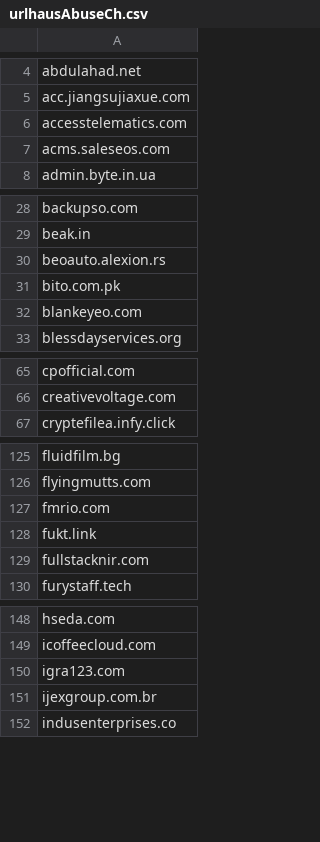
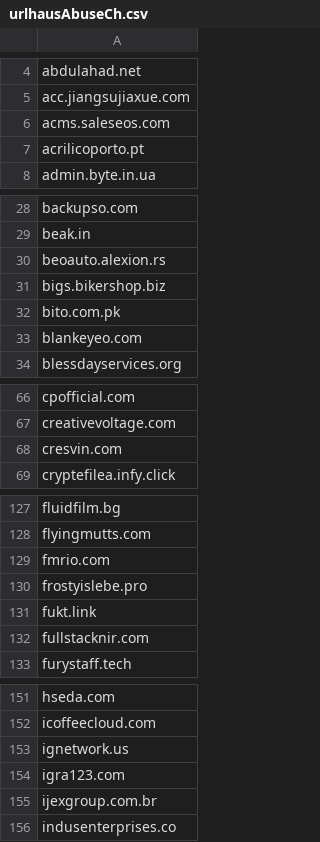
Before and after one commit to external-sources/hosts-sources, a CSV file: data/urlhausAbuseCh.csv, drawn as a sheet; only a part is shown, gaps mark what is left out; removed rows and columns are numbered as before the commit, all else as after; the diff covers the shown part only; the diff names each change by its address in the sheet, - before the commit and + after, or states it on an @@ line.

Commit message:
Committed new lists day: 210 of year 2026 11:24:53

```diff
--- a/data/urlhausAbuseCh.csv
+++ b/data/urlhausAbuseCh.csv
-row 6: accesstelematics.com
+row 7: acrilicoporto.pt
+row 31: bigs.bikershop.biz
+row 68: cresvin.com
+row 130: frostyislebe.pro
+row 153: ignetwork.us
```
Also changed, not shown: 4 added rows and 2 removed rows elsewhere in this file, 1 other file.
